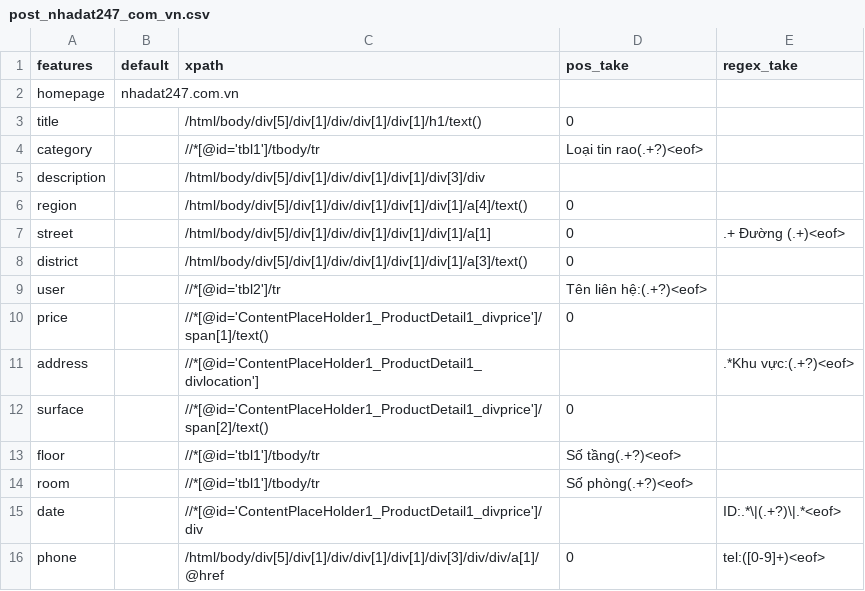
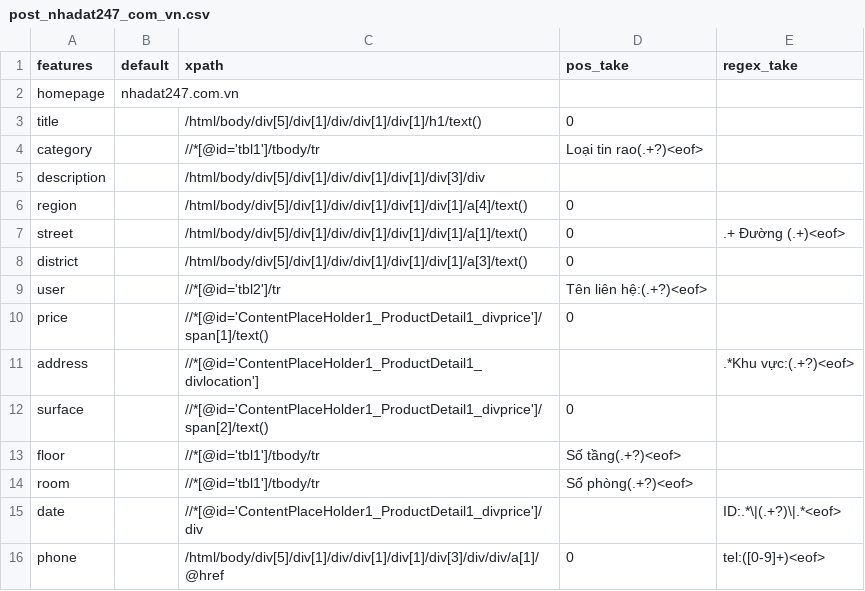
Before and after one commit to ngthquocminh/bds-scraper, a CSV file: config/post_nhadat247_com_vn.csv, drawn as a sheet.

Commit message:
Update post_nhadat247_com_vn.csv

```diff
--- a/config/post_nhadat247_com_vn.csv
+++ b/config/post_nhadat247_com_vn.csv
@@ -6,3 +6,3 @@ description,,"/html/body/div[5]/div[1]/div/div[1]/div[1]/div[3]/div",,
 region,,"/html/body/div[5]/div[1]/div/div[1]/div[1]/div[1]/a[4]/text()",0,
-street,,"/html/body/div[5]/div[1]/div/div[1]/div[1]/div[1]/a[1]",0,".+ Đường (.+)<eof>"
+street,,"/html/body/div[5]/div[1]/div/div[1]/div[1]/div[1]/a[1]/text()",0,".+ Đường (.+)<eof>"
 district,,"/html/body/div[5]/div[1]/div/div[1]/div[1]/div[1]/a[3]/text()",0,
```
